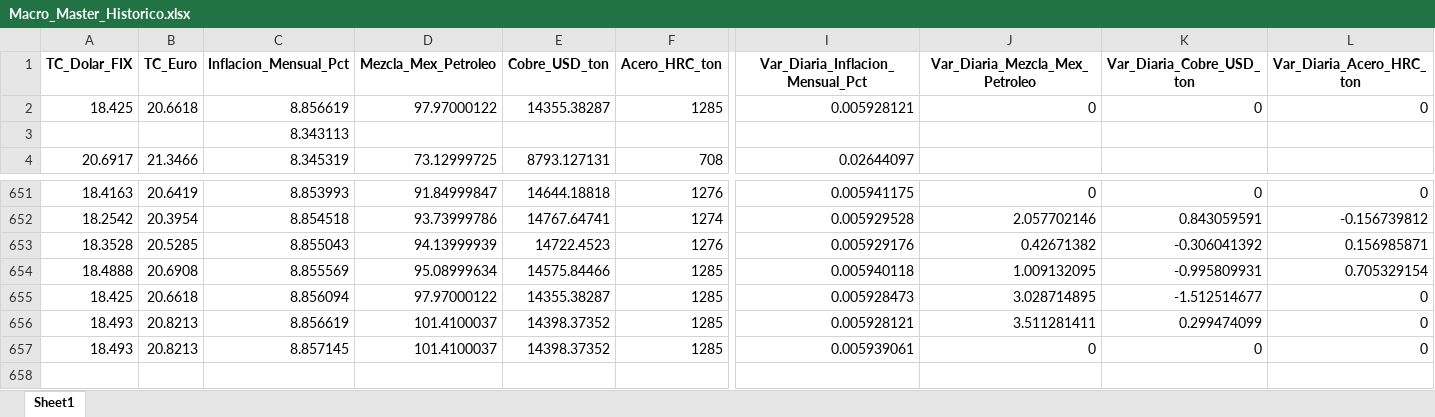
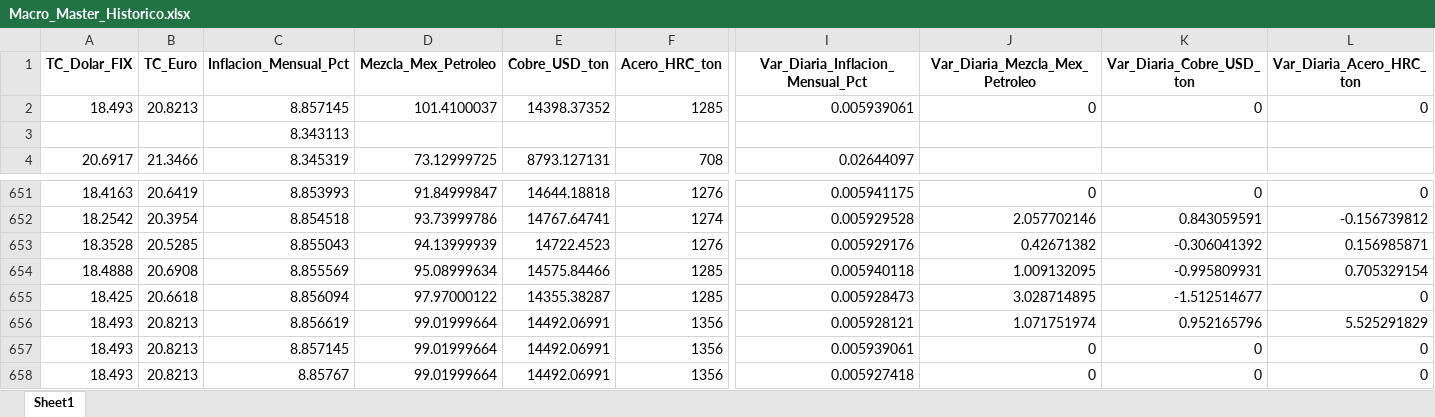
Before and after one commit to dataautomatizacioncalorex-byte/macro-dashboard, an Excel workbook: Macro_Master_Historico.xlsx, sheet Sheet1, drawn as a sheet; only a part is shown, gaps mark what is left out; values as stored, in another font and other column widths than the file's, no borders; rows hold the shown columns only; the diff names each change by its address in the sheet, - before the commit and + after, or states it on an @@ line.

```diff
--- a/Macro_Master_Historico.xlsx (sheet Sheet1)
+++ b/Macro_Master_Historico.xlsx (sheet Sheet1)
-A2 (TC_Dolar_FIX): 18.425
+A2 (TC_Dolar_FIX): 18.493
-B2 (TC_Euro): 20.6618
+B2 (TC_Euro): 20.8213
-C2 (Inflacion_Mensual_Pct): 8.856619
+C2 (Inflacion_Mensual_Pct): 8.857145
-D2 (Mezcla_Mex_Petroleo): 97.97000122
+D2 (Mezcla_Mex_Petroleo): 101.4100037
-E2 (Cobre_USD_ton): 14355.38287
+E2 (Cobre_USD_ton): 14398.37352
-I2 (Var_Diaria_Inflacion_Mensual_Pct): 0.005928121
+I2 (Var_Diaria_Inflacion_Mensual_Pct): 0.005939061
-D656:D657 (Mezcla_Mex_Petroleo): 101.4100037
+D656:D657 (Mezcla_Mex_Petroleo): 99.01999664
-E656:E657 (Cobre_USD_ton): 14398.37352
+E656:E657 (Cobre_USD_ton): 14492.06991
-F656:F657 (Acero_HRC_ton): 1285
+F656:F657 (Acero_HRC_ton): 1356
-J656 (Var_Diaria_Mezcla_Mex_Petroleo): 3.511281411
+J656 (Var_Diaria_Mezcla_Mex_Petroleo): 1.071751974
-K656 (Var_Diaria_Cobre_USD_ton): 0.299474099
+K656 (Var_Diaria_Cobre_USD_ton): 0.952165796
-L656 (Var_Diaria_Acero_HRC_ton): 0
+L656 (Var_Diaria_Acero_HRC_ton): 5.525291829
+row 658: 18.493 | 20.8213 | 8.85767 | 99.01999664 | 14492.06991 | 1356 | 0.005927418 | 0 | 0 | 0
```
